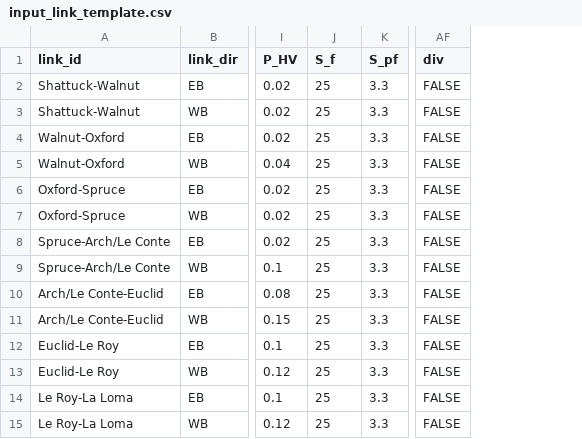
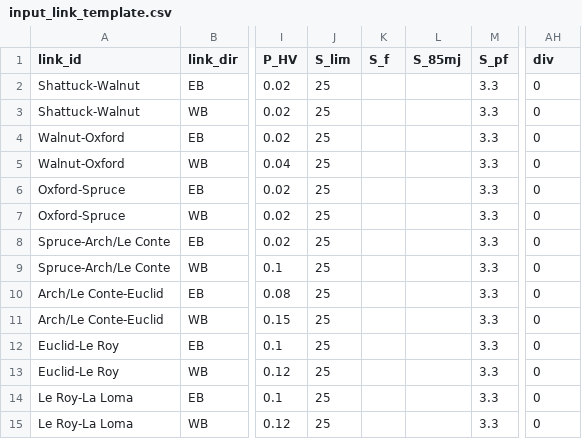
Before and after one commit to nick-fournier/MMLOS, a CSV file: data/input_link_template.csv, drawn as a sheet; only a part is shown, gaps mark what is left out; addresses are those after the commit; the diff names each change by its address in the sheet, - before the commit and + after, or states it on an @@ line.

```diff
--- a/data/input_link_template.csv
+++ b/data/input_link_template.csv
+column K (S_f), empty
+column L (S_85mj), empty
-J1: S_f
+J1: S_lim
-AH2:AH15 (div): FALSE
+AH2:AH15 (div): 0
```
Also changed, not shown: data/input_descriptions.csv, data/input_intersection_template.csv, 6 other files.
